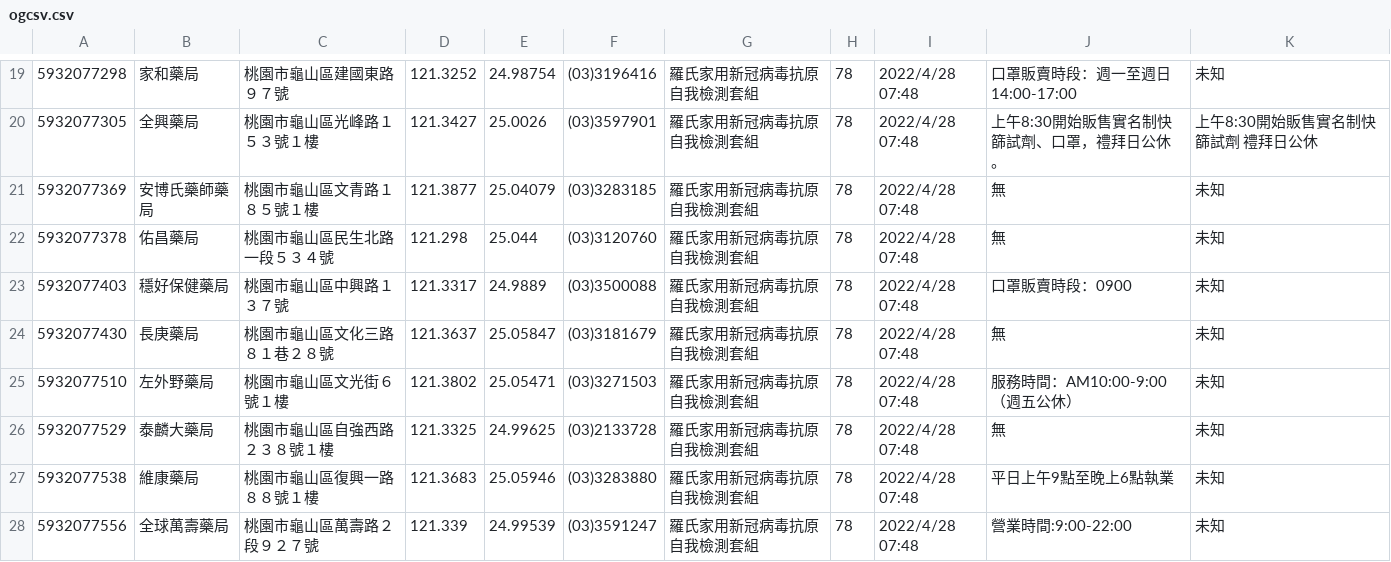
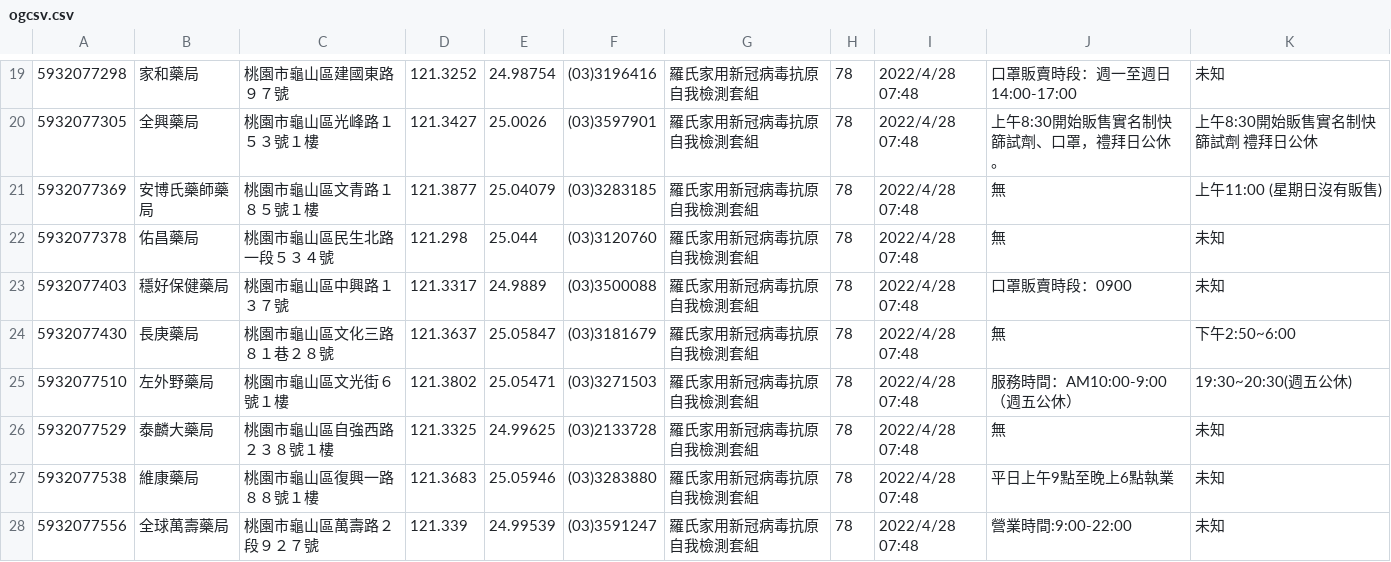
Before and after one commit to jayceh99/Linkou-COVID19-antigen-test, a CSV file: ogcsv.csv, drawn as a sheet; only a part is shown, gaps mark what is left out; the diff covers the shown part only.

Commit message:
'new'

```diff
--- a/ogcsv.csv
+++ b/ogcsv.csv
@@ -20,7 +20,7 @@
 5932077305,全興藥局,桃園市龜山區光峰路１５３號１樓,121.3427,25.0026,(03)3597901,羅氏家用新冠病毒抗原自我檢測套組,78,2022/4/28 07:48,上午8:30開始販售實名制快篩試劑、口罩，禮拜日公休。,上午8:30開始販售實名制快篩試劑 禮拜日公休
-5932077369,安博氏藥師藥局,桃園市龜山區文青路１８５號１樓,121.3877,25.04079,(03)3283185,羅氏家用新冠病毒抗原自我檢測套組,78,2022/4/28 07:48,無,未知
+5932077369,安博氏藥師藥局,桃園市龜山區文青路１８５號１樓,121.3877,25.04079,(03)3283185,羅氏家用新冠病毒抗原自我檢測套組,78,2022/4/28 07:48,無,上午11:00 (星期日沒有販售)
 5932077378,佑昌藥局,桃園市龜山區民生北路一段５３４號,121.298,25.044,(03)3120760,羅氏家用新冠病毒抗原自我檢測套組,78,2022/4/28 07:48,無,未知
 5932077403,穩好保健藥局,桃園市龜山區中興路１３７號,121.3317,24.9889,(03)3500088,羅氏家用新冠病毒抗原自我檢測套組,78,2022/4/28 07:48,口罩販賣時段：0900,未知
-5932077430,長庚藥局,桃園市龜山區文化三路８１巷２８號,121.3637,25.05847,(03)3181679,羅氏家用新冠病毒抗原自我檢測套組,78,2022/4/28 07:48,無,未知
-5932077510,左外野藥局,桃園市龜山區文光街６號１樓,121.3802,25.05471,(03)3271503,羅氏家用新冠病毒抗原自我檢測套組,78,2022/4/28 07:48,服務時間：AM10:00-9:00 （週五公休）,未知
+5932077430,長庚藥局,桃園市龜山區文化三路８１巷２８號,121.3637,25.05847,(03)3181679,羅氏家用新冠病毒抗原自我檢測套組,78,2022/4/28 07:48,無,下午2:50~6:00
+5932077510,左外野藥局,桃園市龜山區文光街６號１樓,121.3802,25.05471,(03)3271503,羅氏家用新冠病毒抗原自我檢測套組,78,2022/4/28 07:48,服務時間：AM10:00-9:00 （週五公休）,19:30~20:30(週五公休)
 5932077529,泰麟大藥局,桃園市龜山區自強西路２３８號１樓,121.3325,24.99625,(03)2133728,羅氏家用新冠病毒抗原自我檢測套組,78,2022/4/28 07:48,無,未知
```
Also changed, not shown: 7 edited cells elsewhere in this file.
